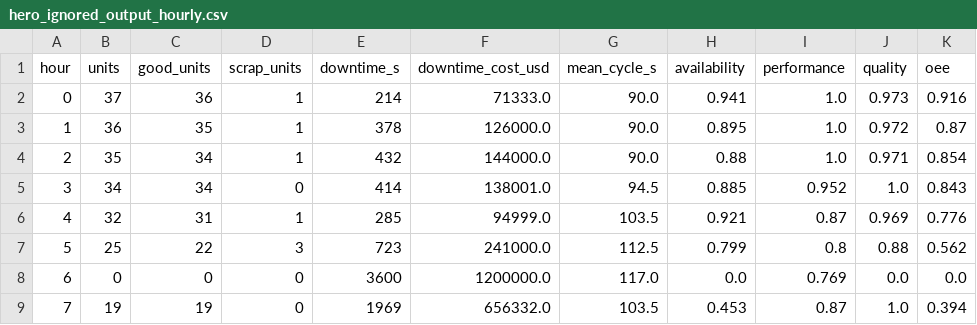
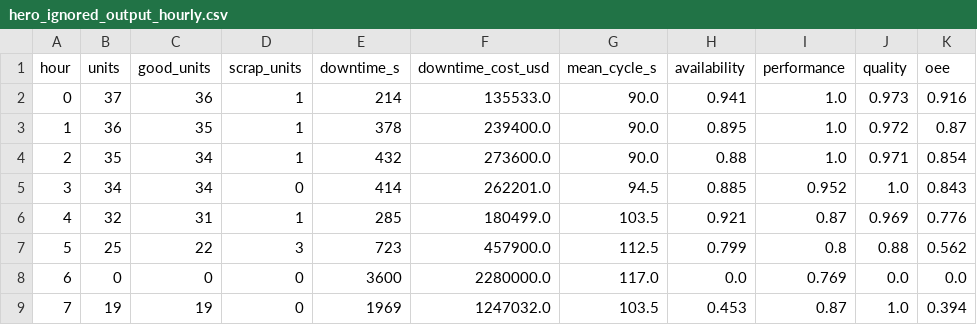
Before and after one commit to mugunthank7/TalkToYourPlant, a CSV file: data/out/scenarios/hero_ignored_output_hourly.csv, drawn as a sheet; only a part is shown; the diff names each change by its address in the sheet, - before the commit and + after, or states it on an @@ line.

```diff
--- a/data/out/scenarios/hero_ignored_output_hourly.csv
+++ b/data/out/scenarios/hero_ignored_output_hourly.csv
-F2 (downtime_cost_usd): 71333.0
+F2 (downtime_cost_usd): 135533.0
-F3 (downtime_cost_usd): 126000.0
+F3 (downtime_cost_usd): 239400.0
-F4 (downtime_cost_usd): 144000.0
+F4 (downtime_cost_usd): 273600.0
-F5 (downtime_cost_usd): 138001.0
+F5 (downtime_cost_usd): 262201.0
-F6 (downtime_cost_usd): 94999.0
+F6 (downtime_cost_usd): 180499.0
-F7 (downtime_cost_usd): 241000.0
+F7 (downtime_cost_usd): 457900.0
-F8 (downtime_cost_usd): 1200000.0
+F8 (downtime_cost_usd): 2280000.0
-F9 (downtime_cost_usd): 656332.0
+F9 (downtime_cost_usd): 1247032.0
```
Also changed, not shown: data/out/history/history_incidents.csv, data/out/history/history_shifts.csv, 18 other files.
